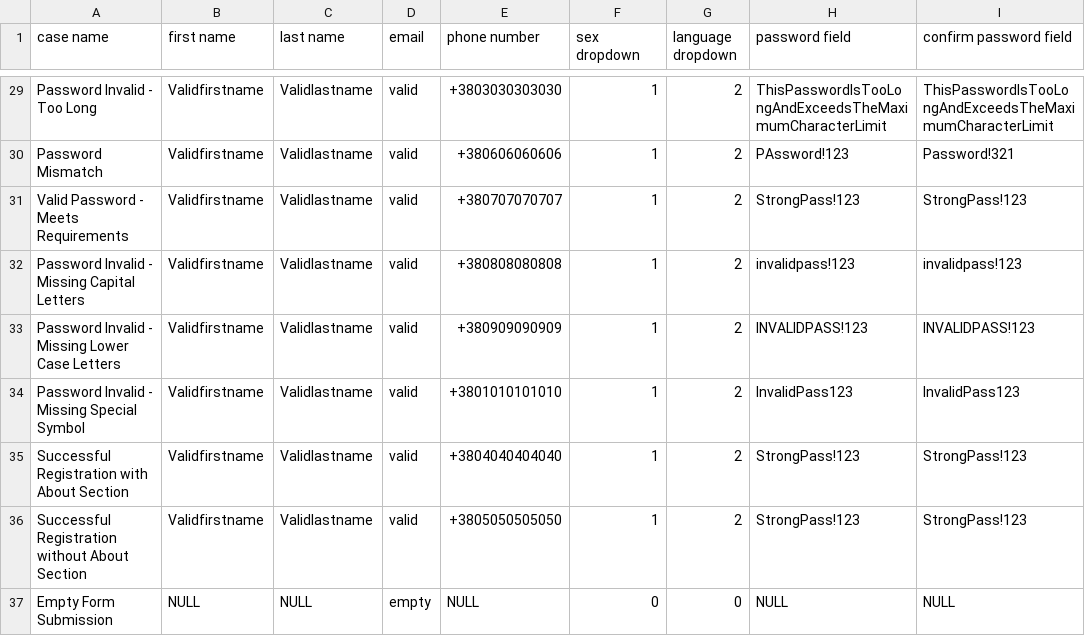
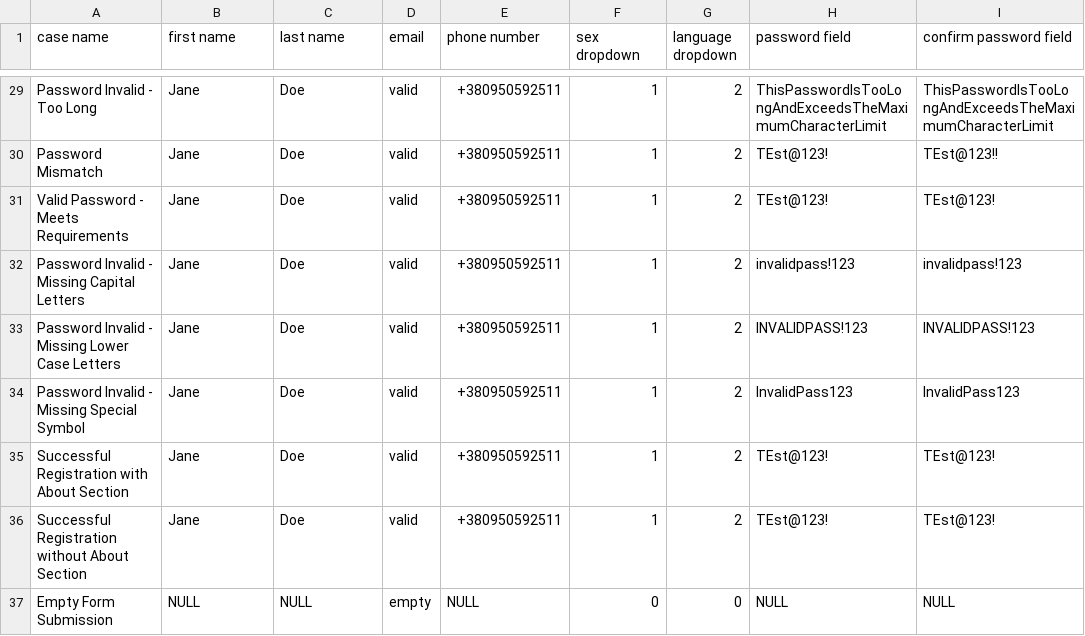
Before and after one commit to RostyslawRonevych/Web-Automation-Framework, a CSV file: src/main/resources/volunteers_provider.csv, drawn as a sheet; only a part is shown, gaps mark what is left out; the diff covers the shown part only; the diff names each change by its address in the sheet, - before the commit and + after, or states it on an @@ line.

```diff
--- a/src/main/resources/volunteers_provider.csv
+++ b/src/main/resources/volunteers_provider.csv
-B29:B36 (first name): Validfirstname
+B29:B36 (first name): Jane
-C29:C36 (last name): Validlastname
+C29:C36 (last name): Doe
-E29 (phone number): +3803030303030
+E29 (phone number): +380950592511
-E30 (phone number): +380606060606
+E30 (phone number): +380950592511
-H30 (password field): PAssword!123
+H30 (password field): TEst@123!
-I30 (confirm password field): Password!321
+I30 (confirm password field): TEst@123!!
-E31 (phone number): +380707070707
+E31 (phone number): +380950592511
-H31 (password field): StrongPass!123
+H31 (password field): TEst@123!
-I31 (confirm password field): StrongPass!123
+I31 (confirm password field): TEst@123!
-E32 (phone number): +380808080808
+E32 (phone number): +380950592511
-E33 (phone number): +380909090909
+E33 (phone number): +380950592511
-E34 (phone number): +3801010101010
+E34 (phone number): +380950592511
-E35 (phone number): +3804040404040
+E35 (phone number): +380950592511
-H35:H36 (password field): StrongPass!123
+H35:H36 (password field): TEst@123!
-I35:I36 (confirm password field): StrongPass!123
+I35:I36 (confirm password field): TEst@123!
-E36 (phone number): +3805050505050
+E36 (phone number): +380950592511
```
Also changed, not shown: 59 edited cells elsewhere in this file, 2 other files.
